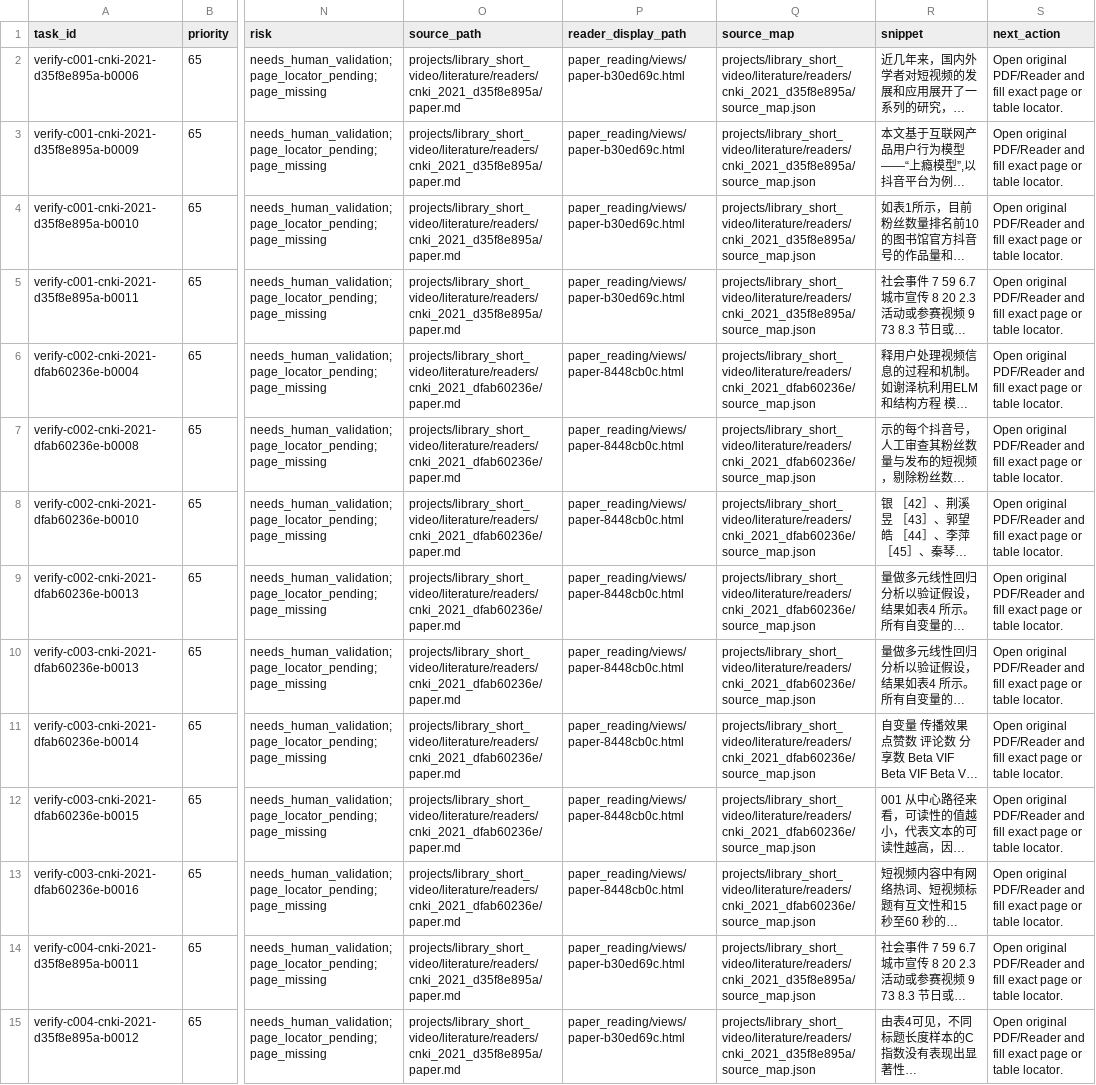
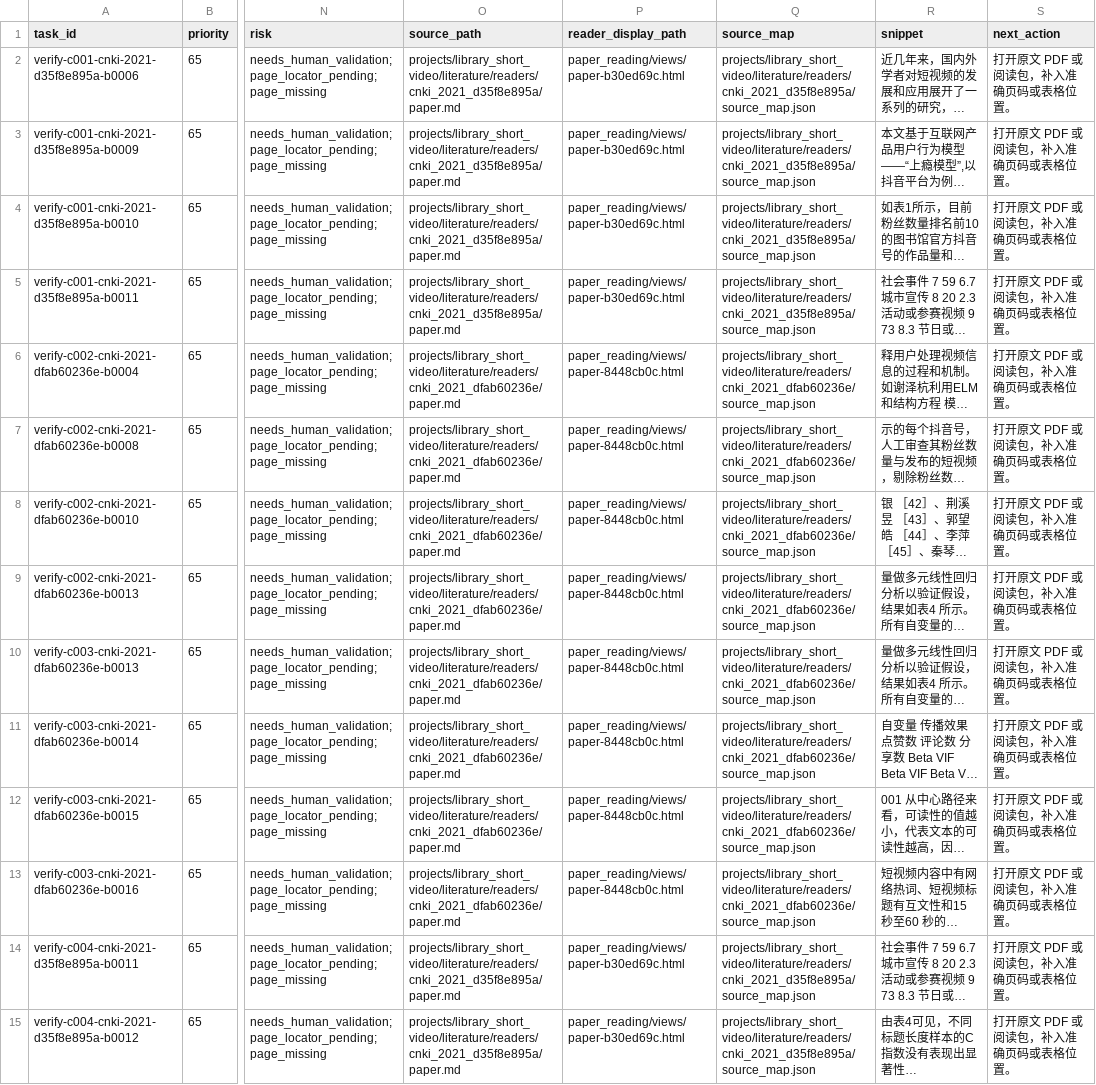
Before and after one commit to leungsx/ResearchWorkflow, a CSV file: projects/library_short_video/evidence/page_verification_queue.csv, drawn as a sheet; only a part is shown, gaps mark what is left out; long unchanged cells end in …; the diff covers the shown part only; the diff names each change by its address in the sheet, - before the commit and + after, or states it on an @@ line.

Commit message:
Improve evidence and writing page usability

```diff
--- a/projects/library_short_video/evidence/page_verification_queue.csv
+++ b/projects/library_short_video/evidence/page_verification_queue.csv
-S2:S15 (next_action): Open original PDF/Reader and fill exact page or table locator.
+S2:S15 (next_action): 打开原文 PDF 或阅读包，补入准确页码或表格位置。
```
Also changed, not shown: 45 edited cells elsewhere in this file, 27 other files.
